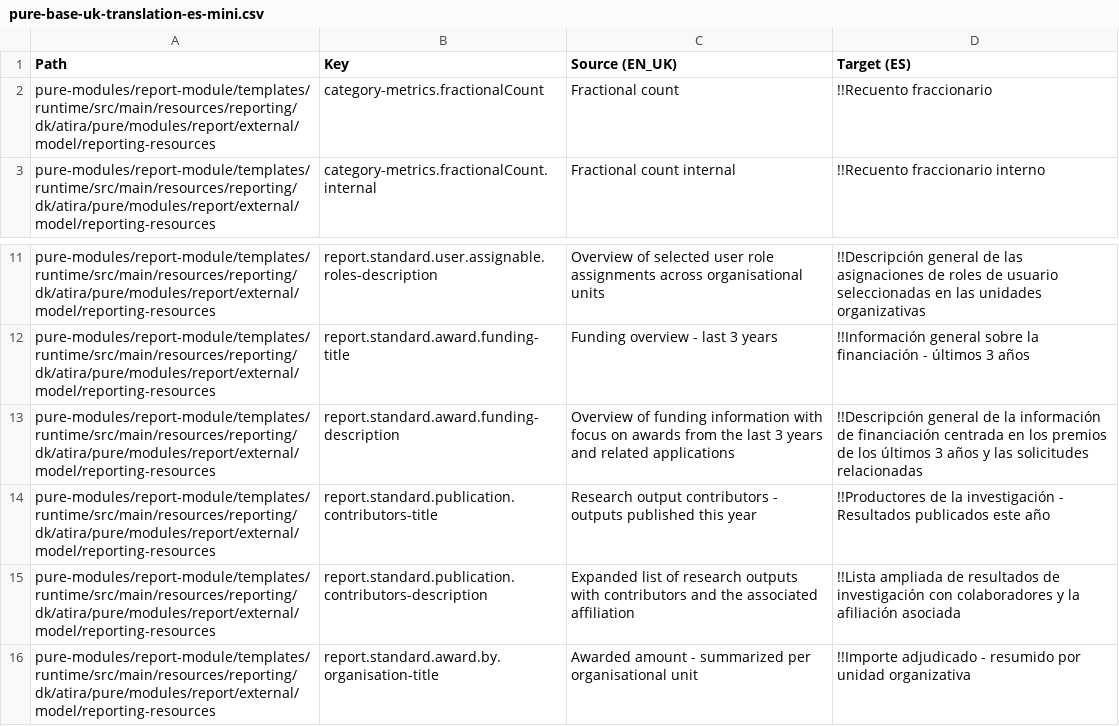
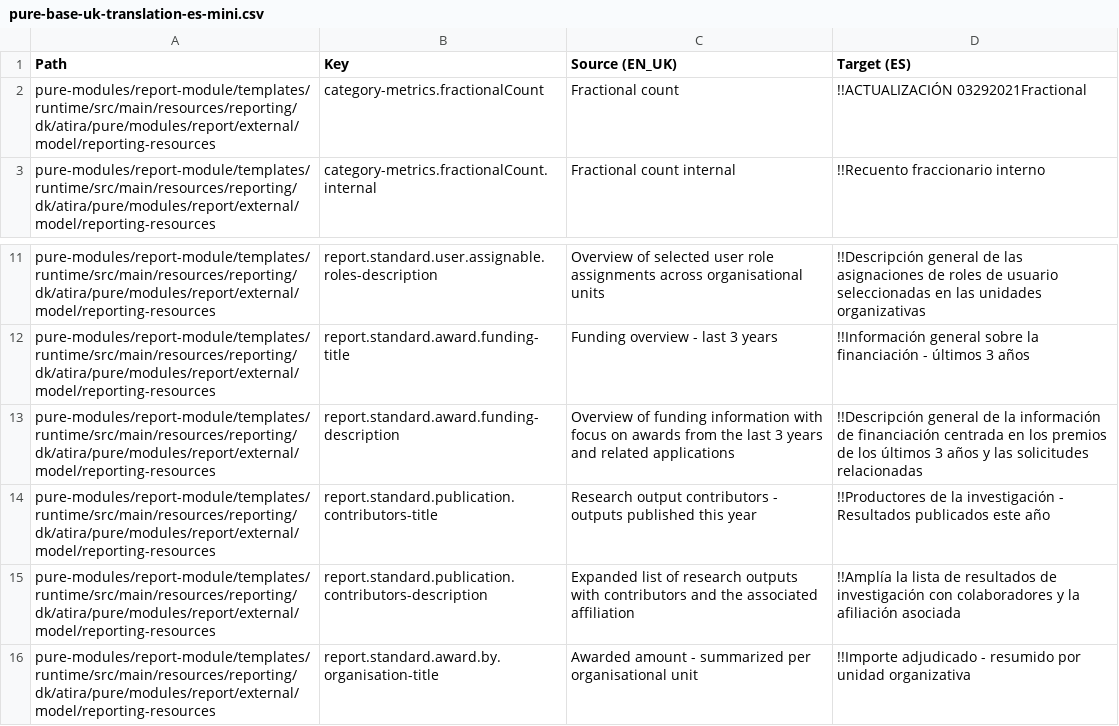
Before and after one commit to topdop80234/GlobalLink_Repository, a CSV file: Custom/es-ES/pure-base-uk-translation-es-mini.csv, drawn as a sheet; only a part is shown, gaps mark what is left out.

```diff
--- a/Custom/es-ES/pure-base-uk-translation-es-mini.csv
+++ b/Custom/es-ES/pure-base-uk-translation-es-mini.csv
@@ -1,3 +1,3 @@
 Path|Key|Source (EN_UK)|Target (ES)
-pure-modules/report-module/templates/runtime/src/main/resources/reporting/dk/atira/pure/modules/report/external/model/reporting-resources|category-metrics.fractionalCount|Fractional count|!!Recuento fraccionario
+pure-modules/report-module/templates/runtime/src/main/resources/reporting/dk/atira/pure/modules/report/external/model/reporting-resources|category-metrics.fractionalCount|Fractional count|!!ACTUALIZACIÓN 03292021Fractional
 pure-modules/report-module/templates/runtime/src/main/resources/reporting/dk/atira/pure/modules/report/external/model/reporting-resources|category-metrics.fractionalCount.internal|Fractional count internal|!!Recuento fraccionario interno
@@ -14,3 +14,3 @@ pure-modules/report-module/templates/runtime/src/main/resources/reporting/dk/ati
 pure-modules/report-module/templates/runtime/src/main/resources/reporting/dk/atira/pure/modules/report/external/model/reporting-resources|report.standard.publication.contributors-title|Research output contributors - outputs published this year|!!Productores de la investigación - Resultados publicados este año
-pure-modules/report-module/templates/runtime/src/main/resources/reporting/dk/atira/pure/modules/report/external/model/reporting-resources|report.standard.publication.contributors-description|Expanded list of research outputs with contributors and the associated affiliation|!!Lista ampliada de resultados de investigación con colaboradores y la afiliación asociada
+pure-modules/report-module/templates/runtime/src/main/resources/reporting/dk/atira/pure/modules/report/external/model/reporting-resources|report.standard.publication.contributors-description|Expanded list of research outputs with contributors and the associated affiliation|!!Amplía la lista de resultados de investigación con colaboradores y la afiliación asociada
 pure-modules/report-module/templates/runtime/src/main/resources/reporting/dk/atira/pure/modules/report/external/model/reporting-resources|report.standard.award.by.organisation-title|Awarded amount - summarized per organisational unit|!!Importe adjudicado - resumido por unidad organizativa
```
Also changed, not shown: 1 other file.
